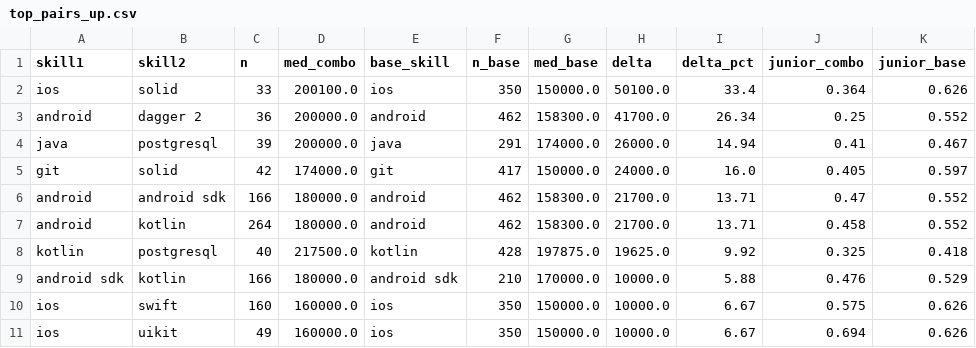
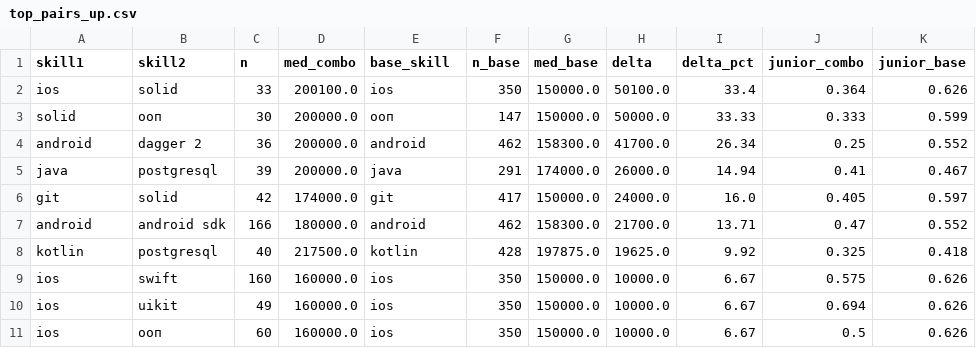
Before and after one commit to sofapiano/dataeng_lab3, a CSV file: data/results/salary/top_pairs_up.csv, drawn as a sheet; removed rows and columns are numbered as before the commit, all else as after; the diff names each change by its address in the sheet, - before the commit and + after, or states it on an @@ line.

```diff
--- a/data/results/salary/top_pairs_up.csv
+++ b/data/results/salary/top_pairs_up.csv
+row 3: solid | ооп | 30 | 200000.0 | ооп | 147 | 150000.0 | 50000.0 | 33.33 | 0.333 | 0.599
-row 7: android | kotlin | 264 | 180000.0 | android | 462 | 158300.0 | 21700.0 | 13.71 | 0.458 | 0.552
-row 9: android sdk | kotlin | 166 | 180000.0 | android sdk | 210 | 170000.0 | 10000.0 | 5.88 | 0.476 | 0.529
+row 11: ios | ооп | 60 | 160000.0 | ios | 350 | 150000.0 | 10000.0 | 6.67 | 0.5 | 0.626
```
Also changed, not shown: data/results/salary/pair_effects.csv, data/results/salary/top_pairs_down.csv, 7 other files.
